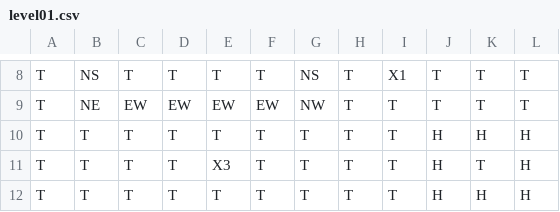
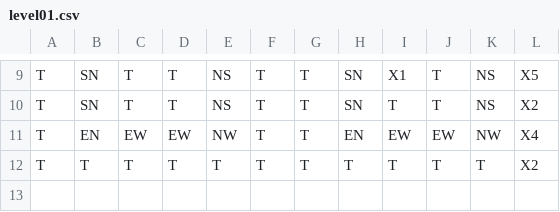
Before and after one commit to CompassMentis/towers_of_strength, a CSV file: levels/level01.csv, drawn as a sheet; only a part is shown, gaps mark what is left out; removed rows and columns are numbered as before the commit, all else as after; the diff covers the shown part only; the diff names each change by its address in the sheet, - before the commit and + after, or states it on an @@ line.

```diff
--- a/levels/level01.csv
+++ b/levels/level01.csv
-B9: NS
+B9: SN
-E9: T
+E9: NS
-G9: NS
+G9: T
-H9: T
+H9: SN
-K9: T
+K9: NS
-L9: T
+L9: X5
-row 9: T | NE | EW | EW | EW | EW | NW | T | T | T | T | T
-B10: T
+B10: SN
-E10: T
+E10: NS
-H10: T
+H10: SN
-J10: H
+J10: T
-K10: H
+K10: NS
-L10: H
+L10: X2
-row 11: T | T | T | T | X3 | T | T | T | T | H | T | H
+row 11: T | EN | EW | EW | NW | T | T | EN | EW | EW | NW | X4
-J12: H
+J12: T
-K12: H
+K12: T
-L12: H
+L12: X2
```
Also changed, not shown: 3 added rows, 2 removed rows and 24 edited cells elsewhere in this file, 9 other files.
